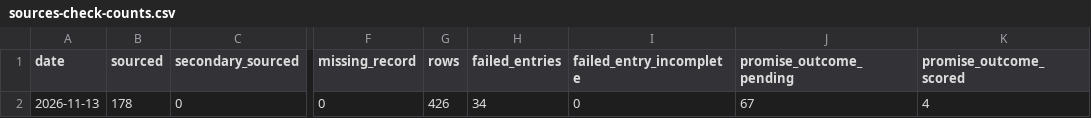
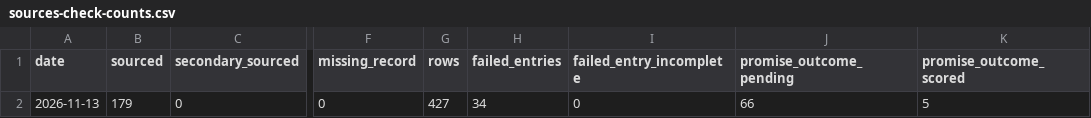
Before and after one commit to Citizenheldrecord/register, a CSV file: data/sources-check-counts.csv, drawn as a sheet; only a part is shown, gaps mark what is left out; the diff names each change by its address in the sheet, - before the commit and + after, or states it on an @@ line.

```diff
--- a/data/sources-check-counts.csv
+++ b/data/sources-check-counts.csv
-B2 (sourced): 178
+B2 (sourced): 179
-G2 (rows): 426
+G2 (rows): 427
-J2 (promise_outcome_pending): 67
+J2 (promise_outcome_pending): 66
-K2 (promise_outcome_scored): 4
+K2 (promise_outcome_scored): 5
```
Also changed, not shown: data/entries.csv, data/row-annotations.csv, 9 other files.
